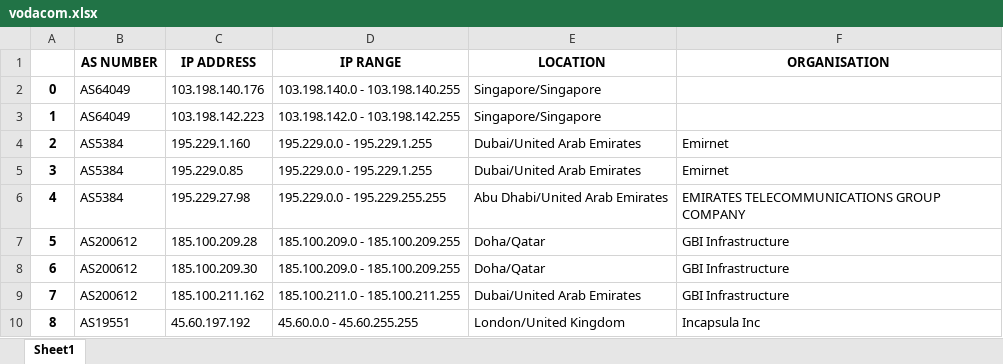
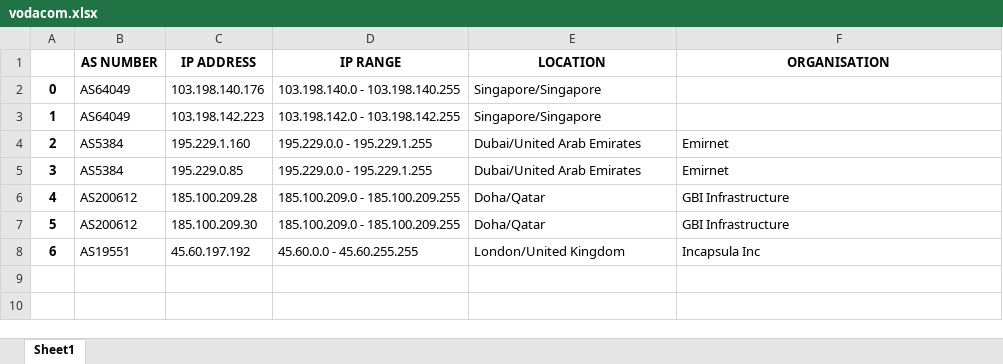
Before and after one commit to wetleaf/NetworkTopology, an Excel workbook: Jio/structured/vodacom.xlsx, sheet Sheet1, drawn as a sheet; values as stored, in another font and other column widths than the file's, no borders; removed rows and columns are numbered as before the commit, all else as after; the diff names each change by its address in the sheet, - before the commit and + after, or states it on an @@ line.

Commit message:
Updated Information

```diff
--- a/Jio/structured/vodacom.xlsx (sheet Sheet1)
+++ b/Jio/structured/vodacom.xlsx (sheet Sheet1)
-row 6: 4 | AS5384 | 195.229.27.98 | 195.229.0.0 - 195.229.255.255 | Abu Dhabi/United Arab Emirates | EMIRATES TELECOMMUNICATIONS GROUP COMPANY
@@ column A renumbered from row 6 down @@
-row 9: 7 | AS200612 | 185.100.211.162 | 185.100.211.0 - 185.100.211.255 | Dubai/United Arab Emirates | GBI Infrastructure
```
